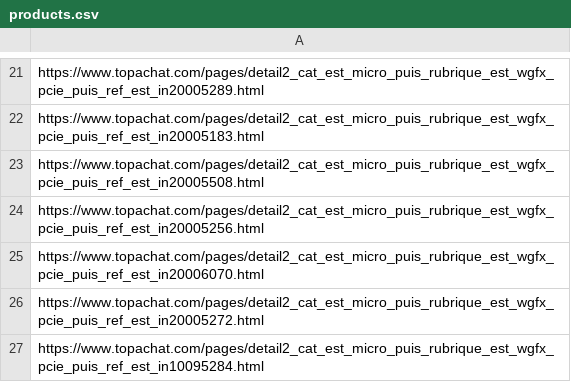
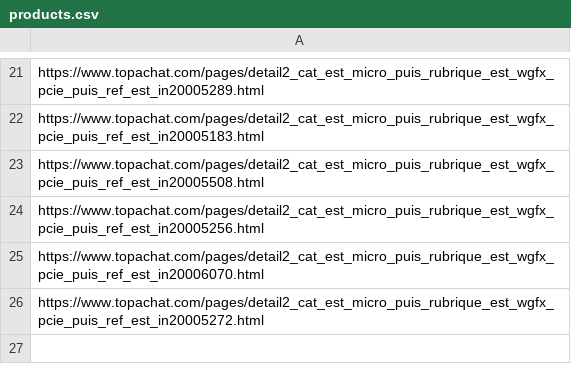
Before and after one commit to chichi13/scraping-availability-topachat, a CSV file: trackers/products.csv, drawn as a sheet; only a part is shown, gaps mark what is left out; the diff names each change by its address in the sheet, - before the commit and + after, or states it on an @@ line.

Commit message:
Enlever le produit

```diff
--- a/trackers/products.csv
+++ b/trackers/products.csv
-row 27: https://www.topachat.com/pages/detail2_cat_est_micro_puis_rubrique_est_wgfx_pcie_puis_ref_est_in10095284.html
```
